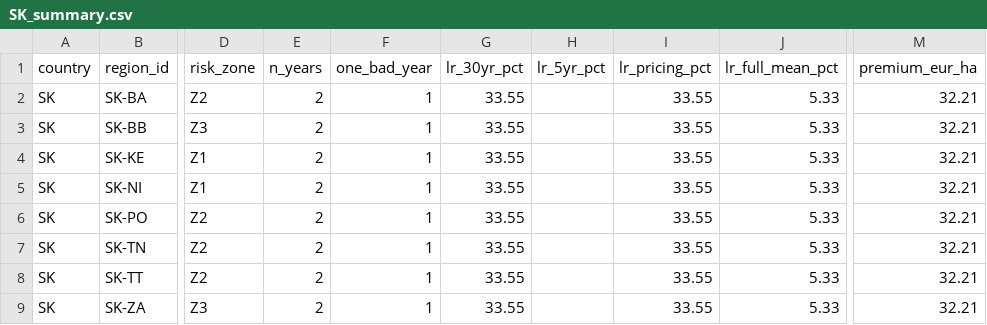
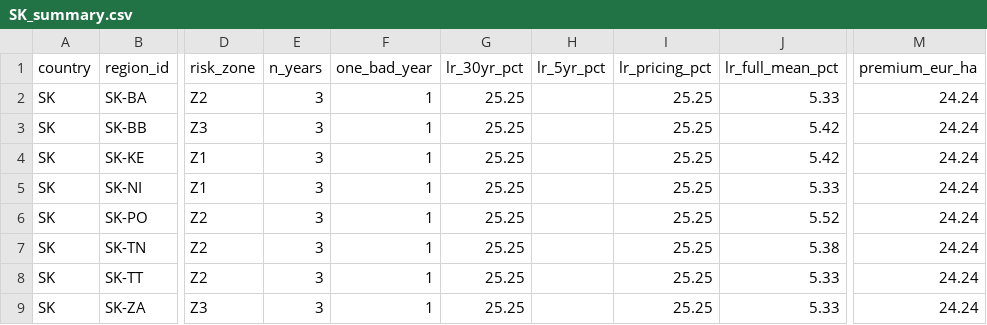
Before and after one commit to digifarmio/wosr, a CSV file: analysis/SK_summary.csv, drawn as a sheet; only a part is shown, gaps mark what is left out; the diff names each change by its address in the sheet, - before the commit and + after, or states it on an @@ line.

```diff
--- a/analysis/SK_summary.csv
+++ b/analysis/SK_summary.csv
-E2:E9 (n_years): 2
+E2:E9 (n_years): 3
-G2:G9 (lr_30yr_pct): 33.55
+G2:G9 (lr_30yr_pct): 25.25
-I2:I9 (lr_pricing_pct): 33.55
+I2:I9 (lr_pricing_pct): 25.25
-M2:M9 (premium_eur_ha): 32.21
+M2:M9 (premium_eur_ha): 24.24
-J3:J4 (lr_full_mean_pct): 5.33
+J3:J4 (lr_full_mean_pct): 5.42
-J6 (lr_full_mean_pct): 5.33
+J6 (lr_full_mean_pct): 5.52
-J7 (lr_full_mean_pct): 5.33
+J7 (lr_full_mean_pct): 5.38
```
Also changed, not shown: analysis/all_countries_summary.csv, pricing/CZ_county_pricing.csv, 7 other files.
